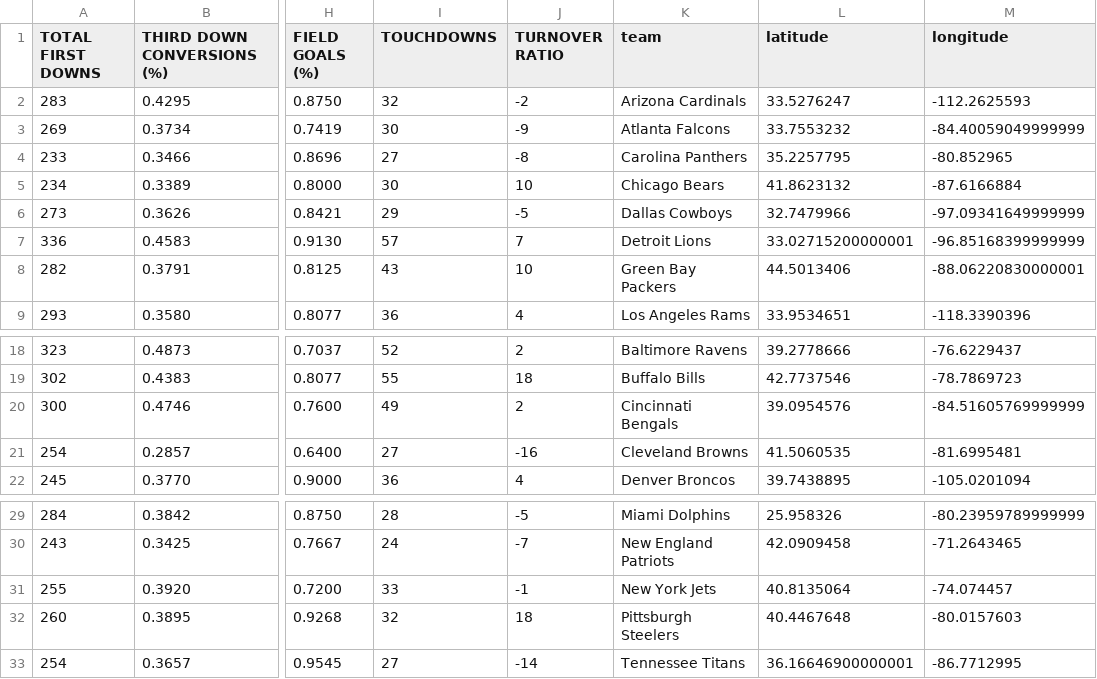
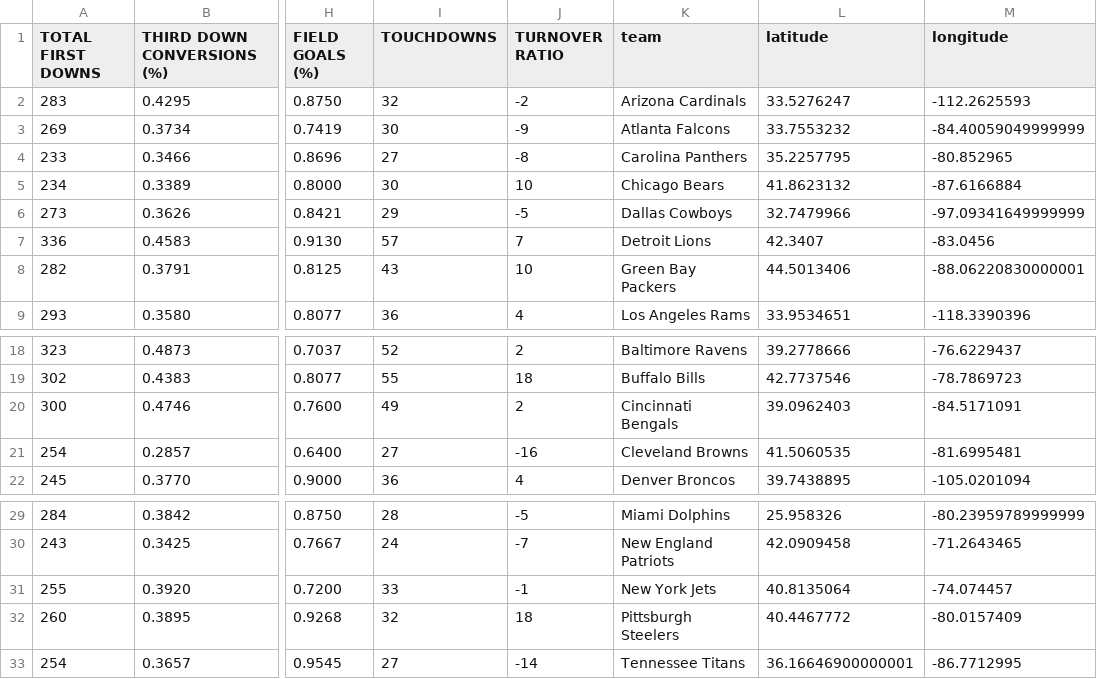
Before and after one commit to ist356/project-gabriellucey, a CSV file: cache/nfl_team_stats.csv, drawn as a sheet; only a part is shown, gaps mark what is left out; the diff names each change by its address in the sheet, - before the commit and + after, or states it on an @@ line.

```diff
--- a/cache/nfl_team_stats.csv
+++ b/cache/nfl_team_stats.csv
-L7 (latitude): 33.02715200000001
+L7 (latitude): 42.3407
-M7 (longitude): -96.85168399999999
+M7 (longitude): -83.0456
-L20 (latitude): 39.0954576
+L20 (latitude): 39.0962403
-M20 (longitude): -84.51605769999999
+M20 (longitude): -84.5171091
-L32 (latitude): 40.4467648
+L32 (latitude): 40.4467772
-M32 (longitude): -80.0157603
+M32 (longitude): -80.0157409
```
Also changed, not shown: 4 other files.
